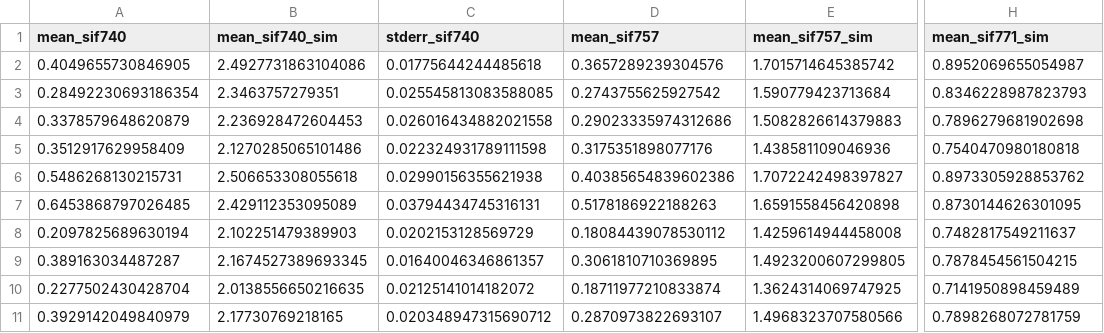
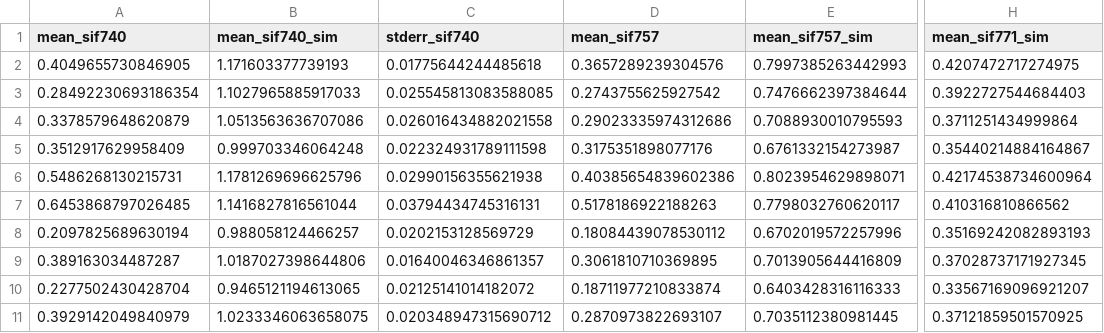
Before and after one commit to BackwoodsBoomtree/Geometry, a CSV file: Julia_Scripts/CSV/OCO3_CliMA_niwot_means_noclump.csv, drawn as a sheet; only a part is shown, gaps mark what is left out; the diff covers the shown part only; the diff names each change by its address in the sheet, - before the commit and + after, or states it on an @@ line.

Commit message:
Update for Niwot

```diff
--- a/Julia_Scripts/CSV/OCO3_CliMA_niwot_means_noclump.csv
+++ b/Julia_Scripts/CSV/OCO3_CliMA_niwot_means_noclump.csv
-B2 (mean_sif740_sim): 2.4927731863104086
+B2 (mean_sif740_sim): 1.171603377739193
-E2 (mean_sif757_sim): 1.7015714645385742
+E2 (mean_sif757_sim): 0.7997385263442993
-H2 (mean_sif771_sim): 0.8952069655054987
+H2 (mean_sif771_sim): 0.4207472717274975
-B3 (mean_sif740_sim): 2.3463757279351
+B3 (mean_sif740_sim): 1.1027965885917033
-E3 (mean_sif757_sim): 1.590779423713684
+E3 (mean_sif757_sim): 0.7476662397384644
-H3 (mean_sif771_sim): 0.8346228987823793
+H3 (mean_sif771_sim): 0.3922727544684403
-B4 (mean_sif740_sim): 2.236928472604453
+B4 (mean_sif740_sim): 1.0513563636707086
-E4 (mean_sif757_sim): 1.5082826614379883
+E4 (mean_sif757_sim): 0.7088930010795593
-H4 (mean_sif771_sim): 0.7896279681902698
+H4 (mean_sif771_sim): 0.3711251434999864
-B5 (mean_sif740_sim): 2.1270285065101486
+B5 (mean_sif740_sim): 0.999703346064248
-E5 (mean_sif757_sim): 1.438581109046936
+E5 (mean_sif757_sim): 0.6761332154273987
-H5 (mean_sif771_sim): 0.7540470980180818
+H5 (mean_sif771_sim): 0.35440214884164867
-B6 (mean_sif740_sim): 2.506653308055618
+B6 (mean_sif740_sim): 1.1781269696625796
-E6 (mean_sif757_sim): 1.7072242498397827
+E6 (mean_sif757_sim): 0.8023954629898071
-H6 (mean_sif771_sim): 0.8973305928853762
+H6 (mean_sif771_sim): 0.42174538734600964
-B7 (mean_sif740_sim): 2.429112353095089
+B7 (mean_sif740_sim): 1.1416827816561044
-E7 (mean_sif757_sim): 1.6591558456420898
+E7 (mean_sif757_sim): 0.7798032760620117
-H7 (mean_sif771_sim): 0.8730144626301095
+H7 (mean_sif771_sim): 0.410316810866562
-B8 (mean_sif740_sim): 2.102251479389903
+B8 (mean_sif740_sim): 0.988058124466257
-E8 (mean_sif757_sim): 1.4259614944458008
+E8 (mean_sif757_sim): 0.6702019572257996
-H8 (mean_sif771_sim): 0.7482817549211637
+H8 (mean_sif771_sim): 0.35169242082893193
-B9 (mean_sif740_sim): 2.1674527389693345
+B9 (mean_sif740_sim): 1.0187027398644806
-E9 (mean_sif757_sim): 1.4923200607299805
+E9 (mean_sif757_sim): 0.7013905644416809
-H9 (mean_sif771_sim): 0.7878454561504215
+H9 (mean_sif771_sim): 0.37028737171927345
-B10 (mean_sif740_sim): 2.0138556650216635
+B10 (mean_sif740_sim): 0.9465121194613065
-E10 (mean_sif757_sim): 1.3624314069747925
+E10 (mean_sif757_sim): 0.6403428316116333
-H10 (mean_sif771_sim): 0.7141950898459489
+H10 (mean_sif771_sim): 0.33567169096921207
-B11 (mean_sif740_sim): 2.17730769218165
+B11 (mean_sif740_sim): 1.0233346063658075
-E11 (mean_sif757_sim): 1.4968323707580566
+E11 (mean_sif757_sim): 0.7035112380981445
-H11 (mean_sif771_sim): 0.7898268072781759
+H11 (mean_sif771_sim): 0.37121859501570925
```
Also changed, not shown: 24 edited cells elsewhere in this file, Julia_Scripts/CSV/OCO3_CliMA_niwot_means_clump.csv, 9 other files.
